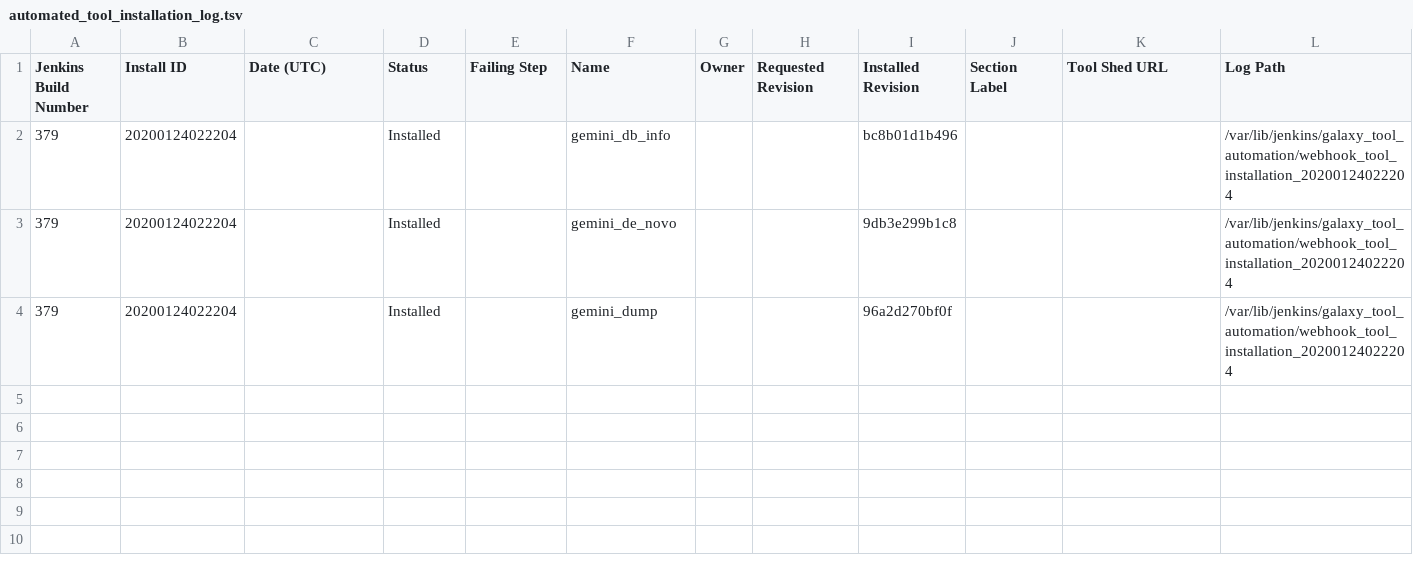
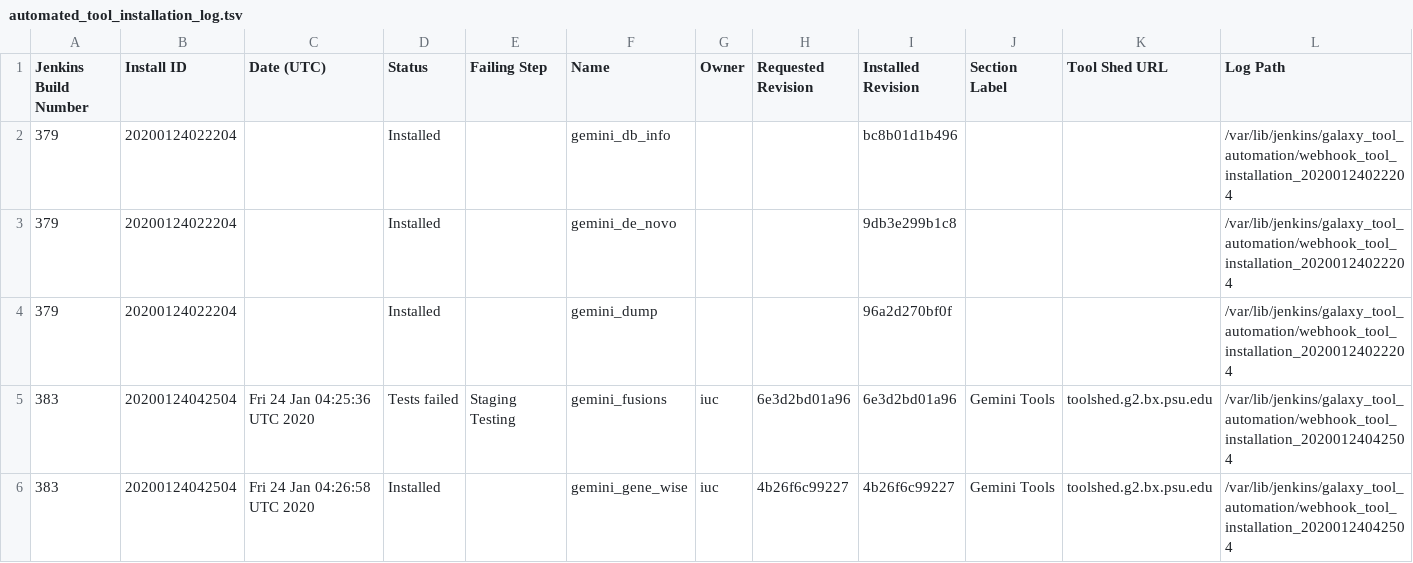
Before and after one commit to jackviscerro/usegalaxy-au-tools, a TSV file: automated_tool_installation_log.tsv, drawn as a sheet; the diff names each change by its address in the sheet, - before the commit and + after, or states it on an @@ line.

Commit message:
Jenkins build 383.

```diff
--- a/automated_tool_installation_log.tsv
+++ b/automated_tool_installation_log.tsv
+row 5: 383 | 20200124042504 | Fri 24 Jan 04:25:36 UTC 2020 | Tests failed | Staging Testing | gemini_fusions | iuc | 6e3d2bd01a96 | 6e3d2bd01a96 | Gemini Tools | toolshed.g2.bx.psu.edu | /var/lib/jenkins/galaxy_tool_automation/webhook_tool_installation_20200124042504
+row 6: 383 | 20200124042504 | Fri 24 Jan 04:26:58 UTC 2020 | Installed |  | gemini_gene_wise | iuc | 4b26f6c99227 | 4b26f6c99227 | Gemini Tools | toolshed.g2.bx.psu.edu | /var/lib/jenkins/galaxy_tool_automation/webhook_tool_installation_20200124042504
```
Also changed, not shown: 4 other files.
